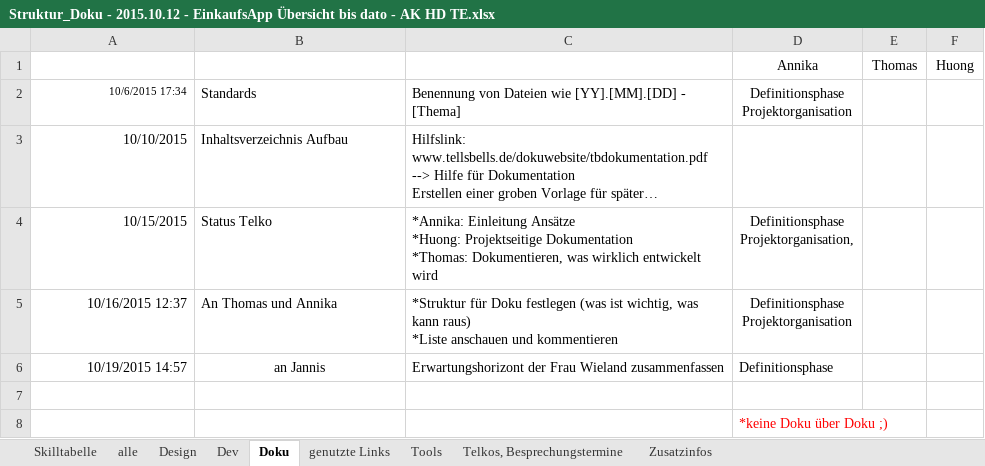
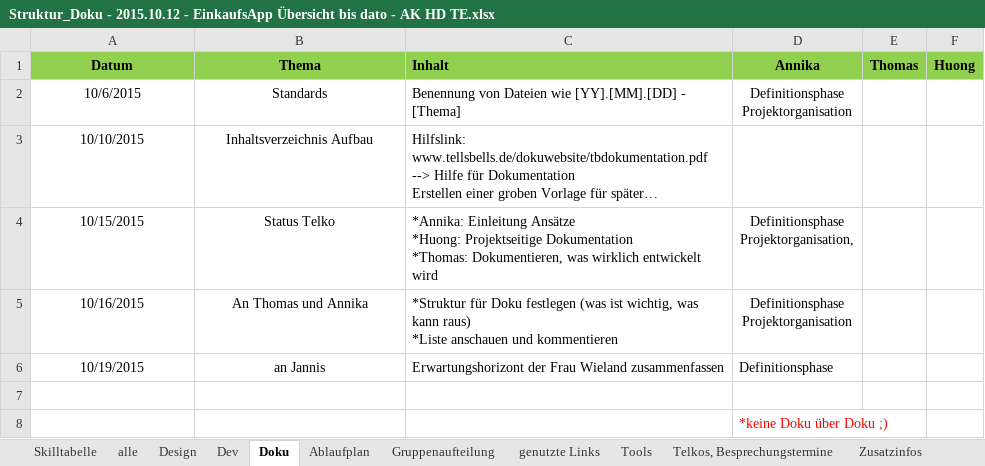
Before and after one commit to NoctivagusObitus/EinkaufsApp-Doku, an Excel workbook: Meetings/Doku/Struktur_Doku - 2015.10.12 - EinkaufsApp Übersicht bis dato - AK HD TE.xlsx, sheet Doku, drawn as a sheet; long unchanged cells end in …; values as stored, in another font and other column widths than the file's, no borders; the diff names each change by its address in the sheet, - before the commit and + after, or states it on an @@ line.

Commit message:
Update Skillliste, Gruppenaufteilung, Ablaufplan

```diff
--- a/Meetings/Doku/Struktur_Doku - 2015.10.12 - EinkaufsApp Übersicht bis dato - AK HD TE.xlsx (sheet Doku)
+++ b/Meetings/Doku/Struktur_Doku - 2015.10.12 - EinkaufsApp Übersicht bis dato - AK HD TE.xlsx (sheet Doku)
+sheet tab: Ablaufplan
+sheet tab: Gruppenaufteilung
-A1: (empty)
+A1: Datum
-A1:F1 fill: none
+A1:F1 fill: #92D050
-B1: (empty)
+B1: Thema
-C1: (empty)
+C1: Inhalt
-D1:F1 bold: off
+D1:F1 bold: on
-A2 (Datum): 10/6/2015 17:34
+A2 (Datum): 10/6/2015
-A2:A6 alignment: right
+A2:A6 alignment: center
@@ A2 text size: larger @@
-B2:B5 alignment: left
+B2:B5 alignment: center
-A5 (Datum): 10/16/2015 12:37
+A5 (Datum): 10/16/2015
-A6 (Datum): 10/19/2015 14:57
+A6 (Datum): 10/19/2015
```
Also changed, not shown: sheet alle, sheet Design, sheet Dev, sheet Telkos, Besprechungstermine.
